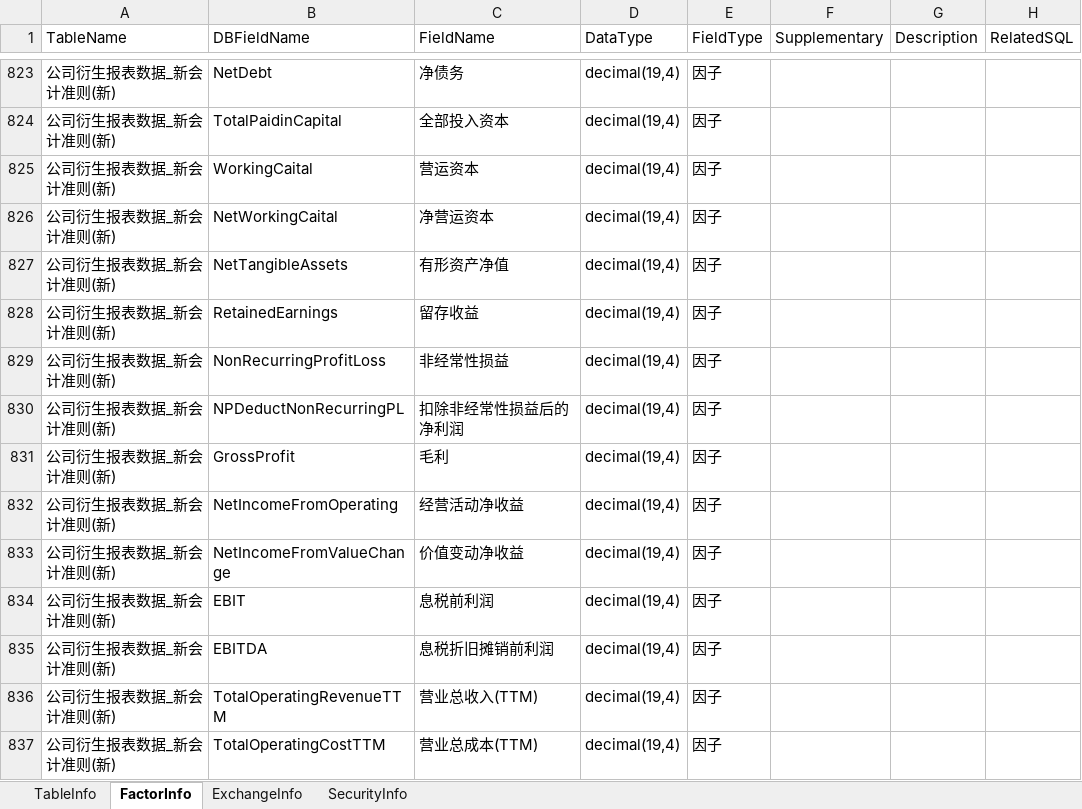
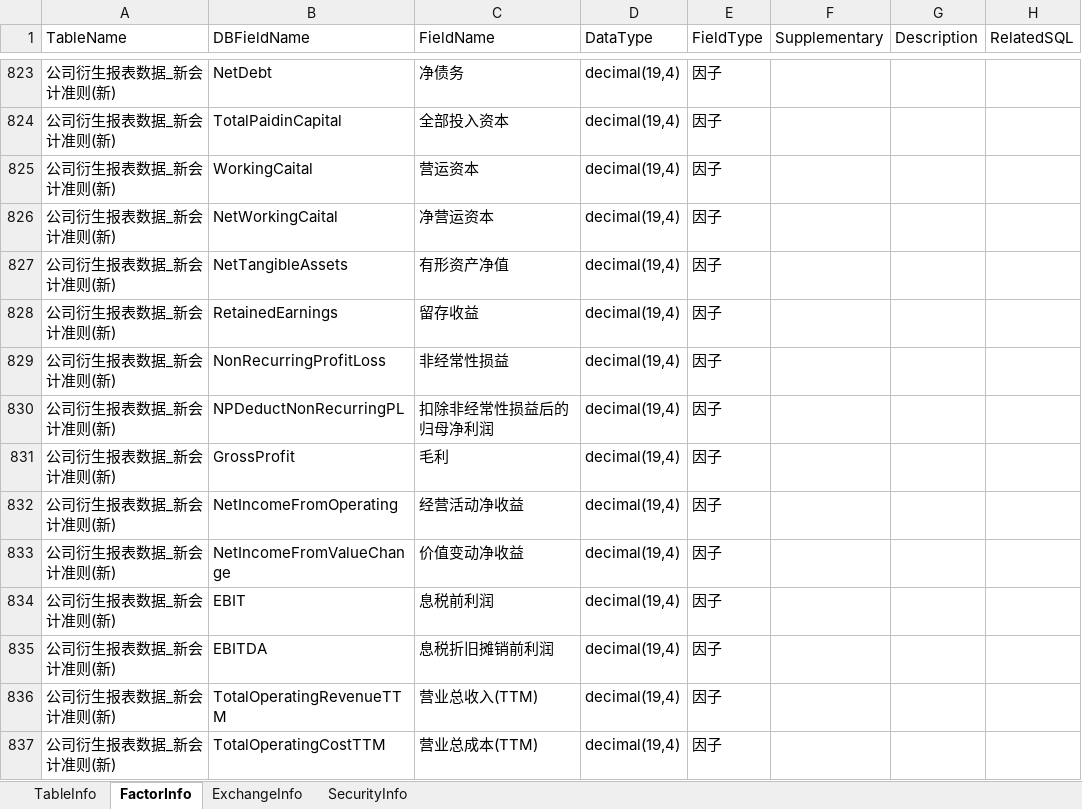
Before and after one commit to Scorpi000/QuantStudio, an Excel workbook: QuantStudio/Resource/JYDBInfo.xlsx, sheet FactorInfo, drawn as a sheet; only a part is shown, gaps mark what is left out; values as stored, in another font and other column widths than the file's, no borders; the diff names each change by its address in the sheet, - before the commit and + after, or states it on an @@ line.

```diff
--- a/QuantStudio/Resource/JYDBInfo.xlsx (sheet FactorInfo)
+++ b/QuantStudio/Resource/JYDBInfo.xlsx (sheet FactorInfo)
-C830 (FieldName): 扣除非经常性损益后的净利润
+C830 (FieldName): 扣除非经常性损益后的归母净利润
```
Also changed, not shown: 9 other files.
